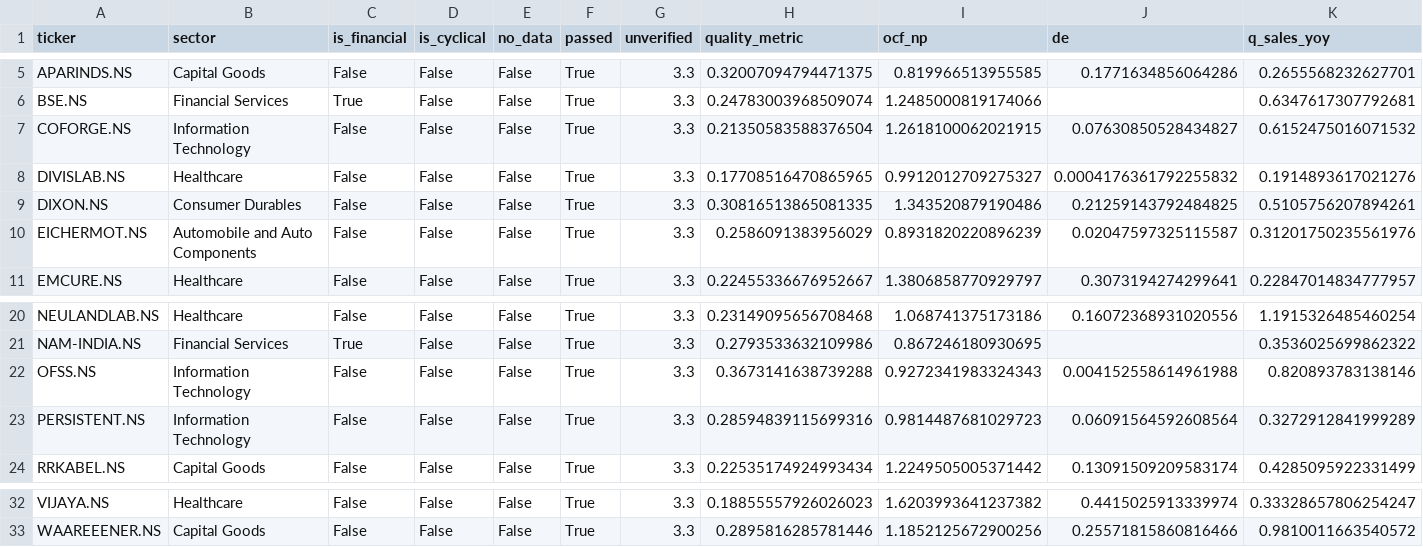
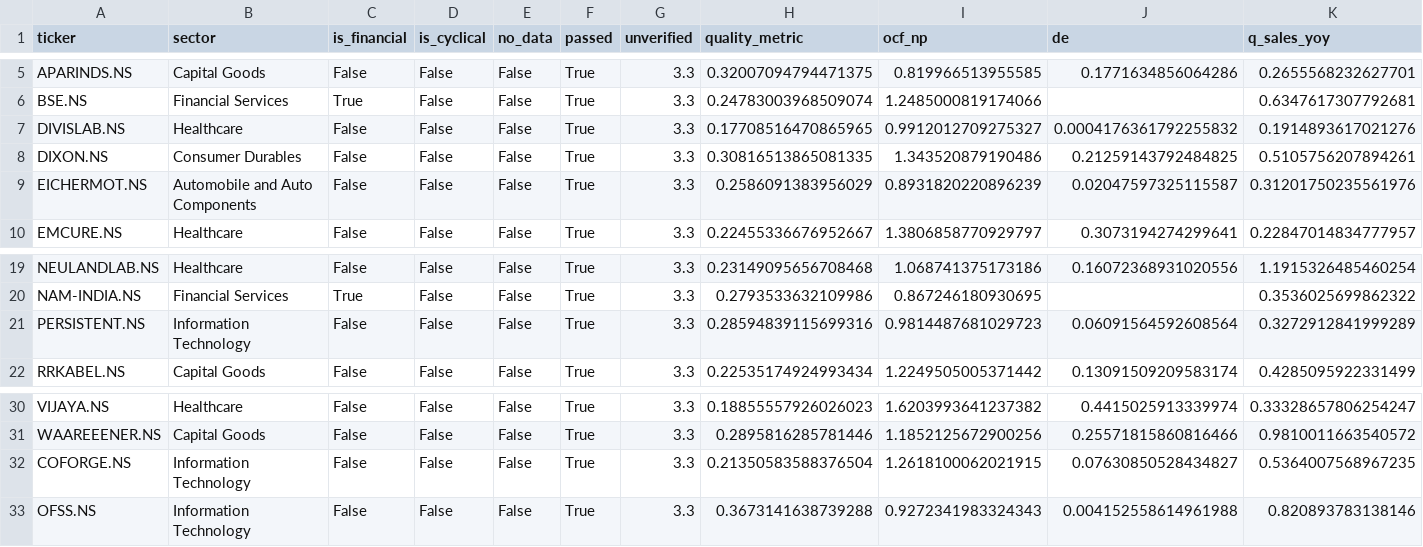
Before and after one commit to bhardwajharsh207/quality-momentum, a CSV file: data/india/watchlist.csv, drawn as a sheet; only a part is shown, gaps mark what is left out; removed rows and columns are numbered as before the commit, all else as after; rows hold the shown columns only; the diff names each change by its address in the sheet, - before the commit and + after, or states it on an @@ line.

```diff
--- a/data/india/watchlist.csv
+++ b/data/india/watchlist.csv
-row 7: COFORGE.NS | Information Technology | False | False | False | True | 3.3 | 0.21350583588376504 | 1.2618100062021915 | 0.07630850528434827 | 0.6152475016071532
-row 22: OFSS.NS | Information Technology | False | False | False | True | 3.3 | 0.3673141638739288 | 0.9272341983324343 | 0.004152558614961988 | 0.820893783138146
+row 32: COFORGE.NS | Information Technology | False | False | False | True | 3.3 | 0.21350583588376504 | 1.2618100062021915 | 0.07630850528434827 | 0.5364007568967235
+row 33: OFSS.NS | Information Technology | False | False | False | True | 3.3 | 0.3673141638739288 | 0.9272341983324343 | 0.004152558614961988 | 0.820893783138146
```
Also changed, not shown: data/india/runs.csv, data/india/watchlist_full.csv, 5 other files.
